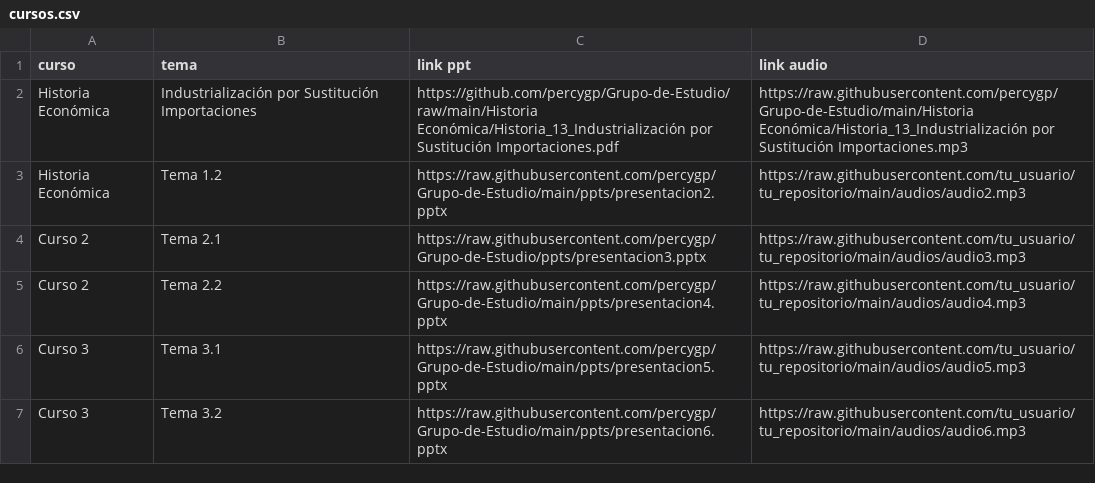
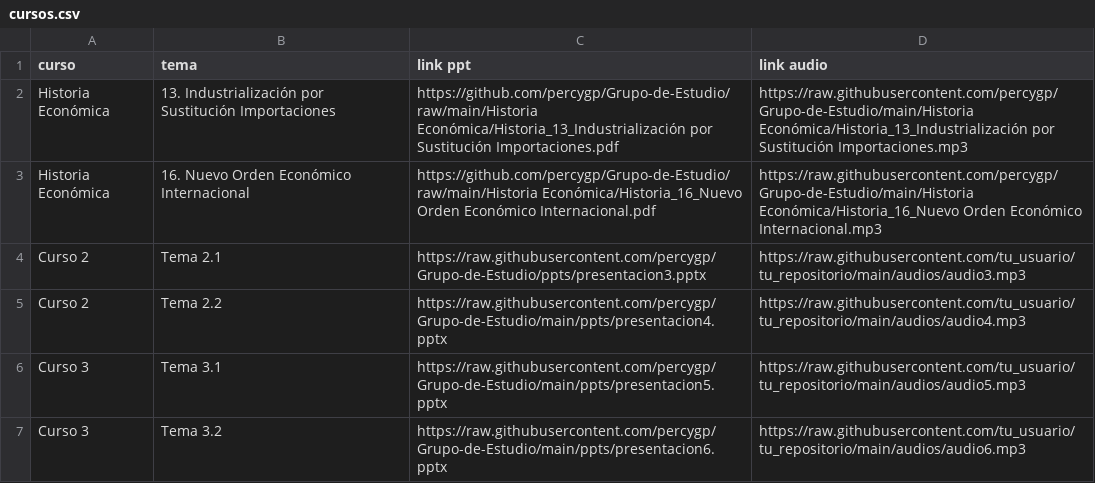
Before and after one commit to percygp/Grupo-de-Estudio, a CSV file: cursos.csv, drawn as a sheet.

Commit message:
Update cursos.csv

```diff
--- a/cursos.csv
+++ b/cursos.csv
@@ -1,4 +1,4 @@
 curso,tema,link ppt,link audio
-Historia Económica,Industrialización por Sustitución Importaciones,https://github.com/percygp/Grupo-de-Estudio/raw/main/Historia Económica/Historia_13_Industrialización por Sustitución Importaciones.pdf,https://raw.githubusercontent.com/percygp/Grupo-de-Estudio/main/Historia Económica/Historia_13_Industrialización por Sustitución Importaciones.mp3
-Historia Económica,Tema 1.2,https://raw.githubusercontent.com/percygp/Grupo-de-Estudio/main/ppts/presentacion2.pptx,https://raw.githubusercontent.com/tu_usuario/tu_repositorio/main/audios/audio2.mp3
+Historia Económica,13. Industrialización por Sustitución Importaciones,https://github.com/percygp/Grupo-de-Estudio/raw/main/Historia Económica/Historia_13_Industrialización por Sustitución Importaciones.pdf,https://raw.githubusercontent.com/percygp/Grupo-de-Estudio/main/Historia Económica/Historia_13_Industrialización por Sustitución Importaciones.mp3
+Historia Económica,16. Nuevo Orden Económico Internacional,https://github.com/percygp/Grupo-de-Estudio/raw/main/Historia Económica/Historia_16_Nuevo Orden Económico Internacional.pdf,https://raw.githubusercontent.com/percygp/Grupo-de-Estudio/main/Historia Económica/Historia_16_Nuevo Orden Económico Internacional.mp3
 Curso 2,Tema 2.1,https://raw.githubusercontent.com/percygp/Grupo-de-Estudio/ppts/presentacion3.pptx,https://raw.githubusercontent.com/tu_usuario/tu_repositorio/main/audios/audio3.mp3
```
